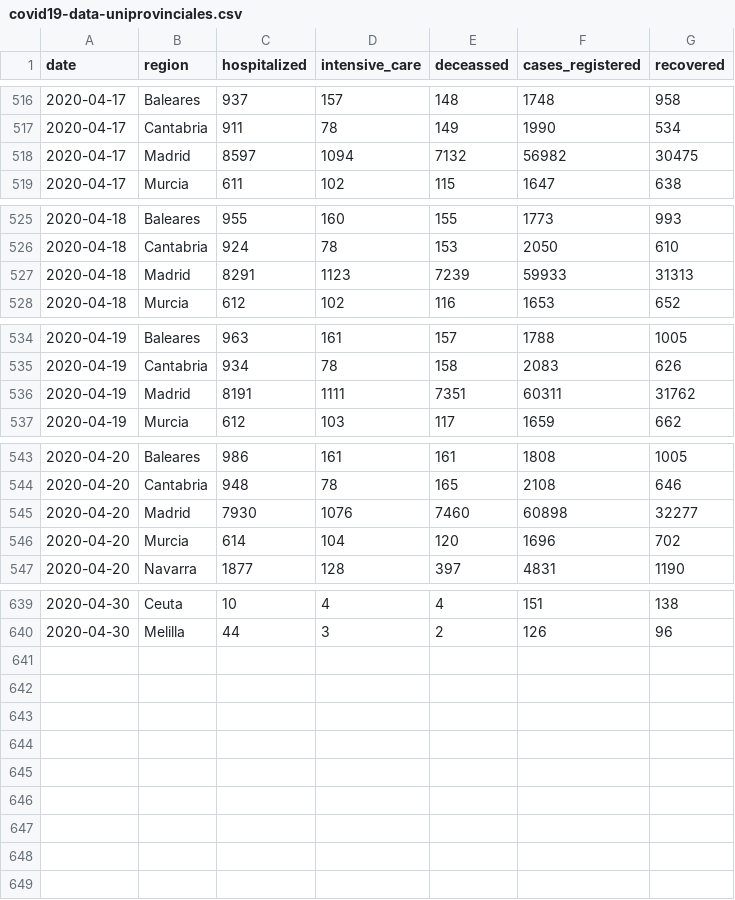
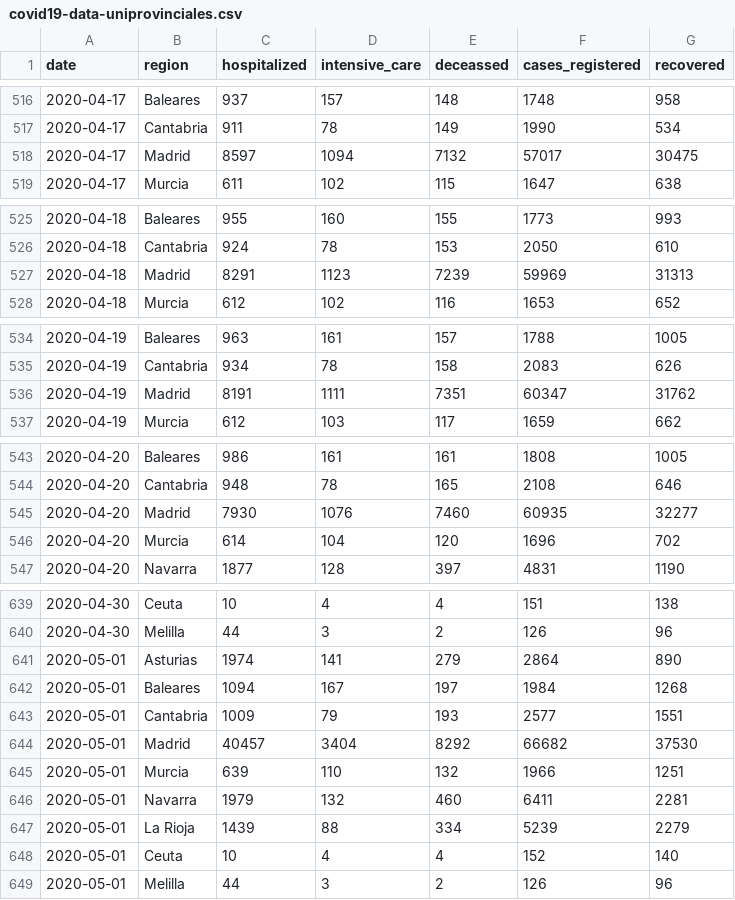
Before and after one commit to numeroteca/covid19, a CSV file: data/output/spain/covid19-data-uniprovinciales.csv, drawn as a sheet; only a part is shown, gaps mark what is left out; the diff covers the shown part only.

```diff
--- a/data/output/spain/covid19-data-uniprovinciales.csv
+++ b/data/output/spain/covid19-data-uniprovinciales.csv
@@ -517,3 +517,3 @@
 2020-04-17,"Cantabria",911,78,149,1990,534
-2020-04-17,"Madrid",8597,1094,7132,56982,30475
+2020-04-17,"Madrid",8597,1094,7132,57017,30475
 2020-04-17,"Murcia",611,102,115,1647,638
@@ -526,3 +526,3 @@
 2020-04-18,"Cantabria",924,78,153,2050,610
-2020-04-18,"Madrid",8291,1123,7239,59933,31313
+2020-04-18,"Madrid",8291,1123,7239,59969,31313
 2020-04-18,"Murcia",612,102,116,1653,652
@@ -535,3 +535,3 @@
 2020-04-19,"Cantabria",934,78,158,2083,626
-2020-04-19,"Madrid",8191,1111,7351,60311,31762
+2020-04-19,"Madrid",8191,1111,7351,60347,31762
 2020-04-19,"Murcia",612,103,117,1659,662
@@ -544,3 +544,3 @@
 2020-04-20,"Cantabria",948,78,165,2108,646
-2020-04-20,"Madrid",7930,1076,7460,60898,32277
+2020-04-20,"Madrid",7930,1076,7460,60935,32277
 2020-04-20,"Murcia",614,104,120,1696,702
@@ -640 +640,10 @@
 2020-04-30,"Melilla",44,3,2,126,96
+2020-05-01,"Asturias",1974,141,279,2864,890
+2020-05-01,"Baleares",1094,167,197,1984,1268
+2020-05-01,"Cantabria",1009,79,193,2577,1551
+2020-05-01,"Madrid",40457,3404,8292,66682,37530
+2020-05-01,"Murcia",639,110,132,1966,1251
+2020-05-01,"Navarra",1979,132,460,6411,2281
+2020-05-01,"La Rioja",1439,88,334,5239,2279
+2020-05-01,"Ceuta",10,4,4,152,140
+2020-05-01,"Melilla",44,3,2,126,96
```
Also changed, not shown: 10 edited cells elsewhere in this file, data/output/covid19-cases-uci-deaths-by-ccaa-spain-by-day-accumulated.csv, data/output/covid19-cases-uci-deaths-by-ccaa-spain-by-day-accumulated_isciii.csv, 4 other files.
